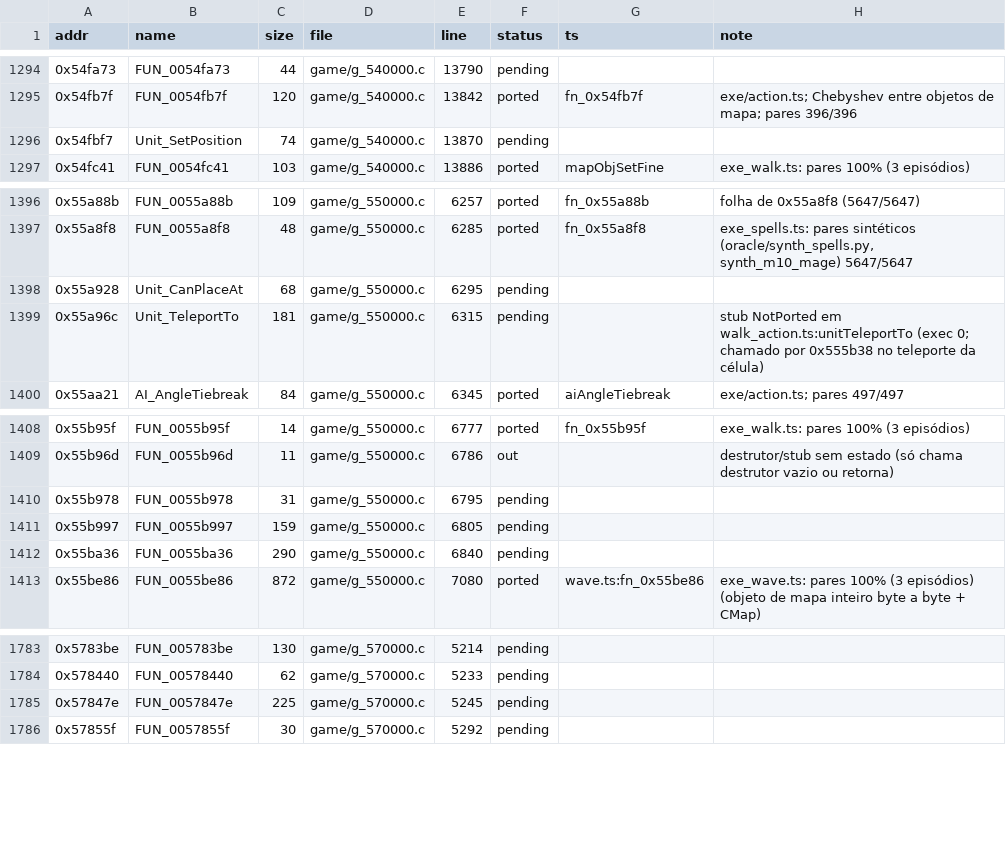
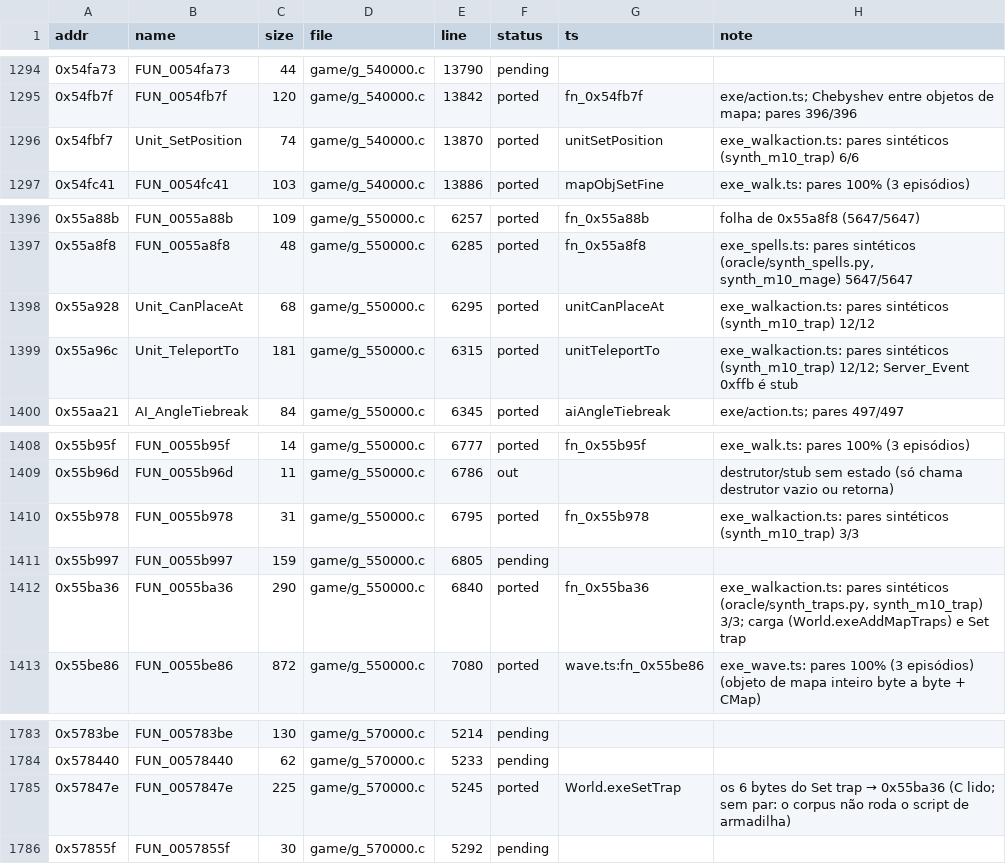
Before and after one commit to Tales-K/rom2-web, a TSV file: tools/re/port_status.tsv, drawn as a sheet; only a part is shown, gaps mark what is left out.

```diff
--- a/tools/re/port_status.tsv
+++ b/tools/re/port_status.tsv
@@ -1295,3 +1295,3 @@ addr	name	size	file	line	status	ts	note
 0x54fb7f	FUN_0054fb7f	120	game/g_540000.c	13842	ported	fn_0x54fb7f	exe/action.ts; Chebyshev entre objetos de mapa; pares 396/396
-0x54fbf7	Unit_SetPosition	74	game/g_540000.c	13870	pending		
+0x54fbf7	Unit_SetPosition	74	game/g_540000.c	13870	ported	unitSetPosition	exe_walkaction.ts: pares sintéticos (synth_m10_trap) 6/6
 0x54fc41	FUN_0054fc41	103	game/g_540000.c	13886	ported	mapObjSetFine	exe_walk.ts: pares 100% (3 episódios)
@@ -1397,4 +1397,4 @@ addr	name	size	file	line	status	ts	note
 0x55a8f8	FUN_0055a8f8	48	game/g_550000.c	6285	ported	fn_0x55a8f8	exe_spells.ts: pares sintéticos (oracle/synth_spells.py, synth_m10_mage) 5647/5647
-0x55a928	Unit_CanPlaceAt	68	game/g_550000.c	6295	pending		
-0x55a96c	Unit_TeleportTo	181	game/g_550000.c	6315	pending		stub NotPorted em walk_action.ts:unitTeleportTo (exec 0; chamado por 0x555b38 no teleporte da célula)
+0x55a928	Unit_CanPlaceAt	68	game/g_550000.c	6295	ported	unitCanPlaceAt	exe_walkaction.ts: pares sintéticos (synth_m10_trap) 12/12
+0x55a96c	Unit_TeleportTo	181	game/g_550000.c	6315	ported	unitTeleportTo	exe_walkaction.ts: pares sintéticos (synth_m10_trap) 12/12; Server_Event 0xffb é stub
 0x55aa21	AI_AngleTiebreak	84	game/g_550000.c	6345	ported	aiAngleTiebreak	exe/action.ts; pares 497/497
@@ -1409,5 +1409,5 @@ addr	name	size	file	line	status	ts	note
 0x55b96d	FUN_0055b96d	11	game/g_550000.c	6786	out		destrutor/stub sem estado (só chama destrutor vazio ou retorna)
-0x55b978	FUN_0055b978	31	game/g_550000.c	6795	pending		
+0x55b978	FUN_0055b978	31	game/g_550000.c	6795	ported	fn_0x55b978	exe_walkaction.ts: pares sintéticos (synth_m10_trap) 3/3
 0x55b997	FUN_0055b997	159	game/g_550000.c	6805	pending		
-0x55ba36	FUN_0055ba36	290	game/g_550000.c	6840	pending		
+0x55ba36	FUN_0055ba36	290	game/g_550000.c	6840	ported	fn_0x55ba36	exe_walkaction.ts: pares sintéticos (oracle/synth_traps.py, synth_m10_trap) 3/3; carga (World.exeAddMapTraps) e Set trap
 0x55be86	FUN_0055be86	872	game/g_550000.c	7080	ported	wave.ts:fn_0x55be86	exe_wave.ts: pares 100% (3 episódios) (objeto de mapa inteiro byte a byte + CMap)
@@ -1784,3 +1784,3 @@ addr	name	size	file	line	status	ts	note
 0x578440	FUN_00578440	62	game/g_570000.c	5233	pending		
-0x57847e	FUN_0057847e	225	game/g_570000.c	5245	pending		
+0x57847e	FUN_0057847e	225	game/g_570000.c	5245	ported	World.exeSetTrap	os 6 bytes do Set trap → 0x55ba36 (C lido; sem par: o corpus não roda o script de armadilha)
 0x57855f	FUN_0057855f	30	game/g_570000.c	5292	pending		
```
Also changed, not shown: 12 other files.
